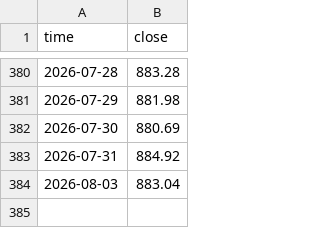
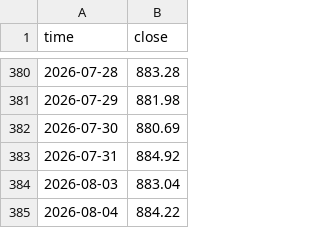
Before and after one commit to corgipotato-cyber/gold-monitor, a CSV file: data/au_2025_now.csv, drawn as a sheet; only a part is shown, gaps mark what is left out; the diff names each change by its address in the sheet, - before the commit and + after, or states it on an @@ line.

```diff
--- a/data/au_2025_now.csv
+++ b/data/au_2025_now.csv
+row 385: 2026-08-04 | 884.22
```
Also changed, not shown: data/ag_2025_now.csv, 1 other file.
